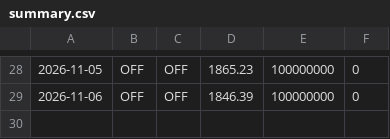
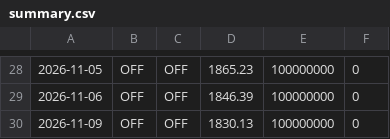
Before and after one commit to thanhtu151/trade, a CSV file: paper_logs/summary.csv, drawn as a sheet; only a part is shown, gaps mark what is left out; the diff names each change by its address in the sheet, - before the commit and + after, or states it on an @@ line.

Commit message:
paper-state: 2026-11-10 run 42679143547

```diff
--- a/paper_logs/summary.csv
+++ b/paper_logs/summary.csv
+row 30: 2026-11-09 | OFF | OFF | 1830.13 | 100000000 | 0
```
Also changed, not shown: 3 other files.
